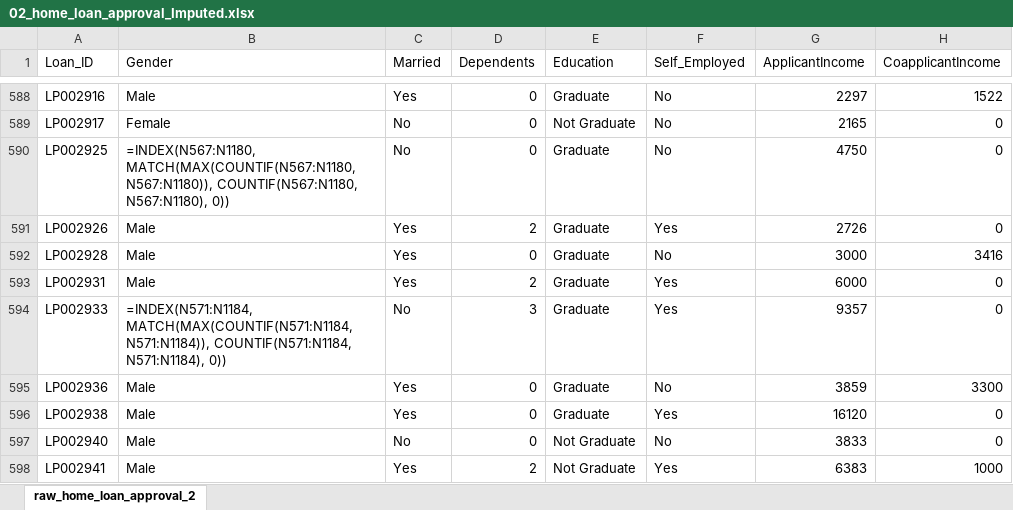
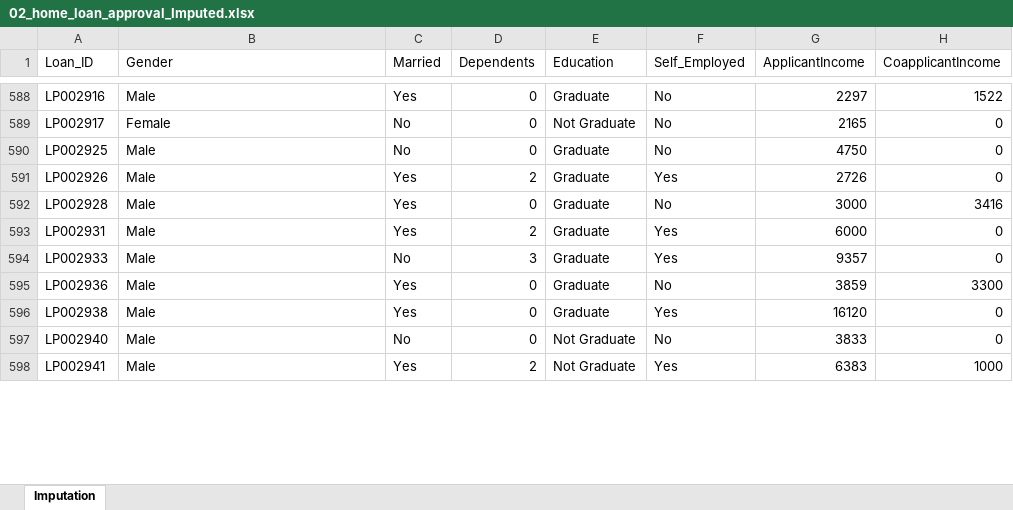
Before and after one commit to Aaron2k02/loan-approval-data-visualization, an Excel workbook: dataset/02_home_loan_approval_Imputed.xlsx, sheet Imputation, drawn as a sheet; only a part is shown, gaps mark what is left out; values as stored, in another font and other column widths than the file's, no borders; formulas are shown in place of their values; table styles not drawn; the diff covers the shown part only; the diff names each change by its address in the sheet, - before the commit and + after, or states it on an @@ line.

```diff
--- a/dataset/02_home_loan_approval_Imputed.xlsx (sheet Imputation)
+++ b/dataset/02_home_loan_approval_Imputed.xlsx (sheet Imputation)
-sheet tab: raw_home_loan_approval_2
+sheet tab: Imputation
-B590 (Gender): =INDEX(N567:N1180, MATCH(MAX(COUNTIF(N567:N1180, N567:N1180)), COUNTIF(N567:N1180, N567:N1180), 0))
+B590 (Gender): Male
-B594 (Gender): =INDEX(N571:N1184, MATCH(MAX(COUNTIF(N571:N1184, N571:N1184)), COUNTIF(N571:N1184, N571:N1184), 0))
+B594 (Gender): Male
```
Also changed, not shown: 43 edited cells elsewhere in this sheet, dataset/01_raw_home_loan_approval.xlsx, dataset/03_home_loan_approval_feature_engineering.xlsx, 3 other files.
